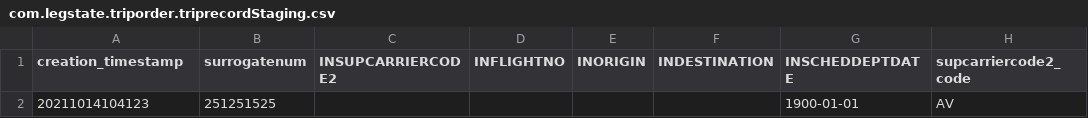
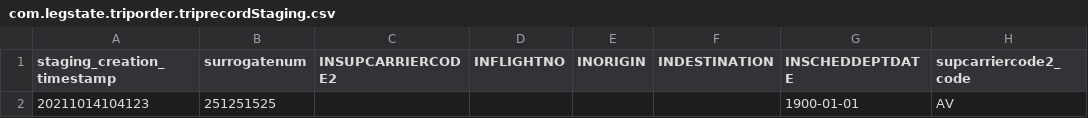
Before and after one commit to lernerroy/TripOrderProject, a CSV file: db/data/com.legstate.triporder.triprecordStaging.csv, drawn as a sheet; only a part is shown; the diff names each change by its address in the sheet, - before the commit and + after, or states it on an @@ line.

Commit message:
Daniel - Add fields to staging view +fix timestamp

```diff
--- a/db/data/com.legstate.triporder.triprecordStaging.csv
+++ b/db/data/com.legstate.triporder.triprecordStaging.csv
-A1: creation_timestamp
+A1: staging_creation_timestamp
```
Also changed, not shown: 13 other files.
